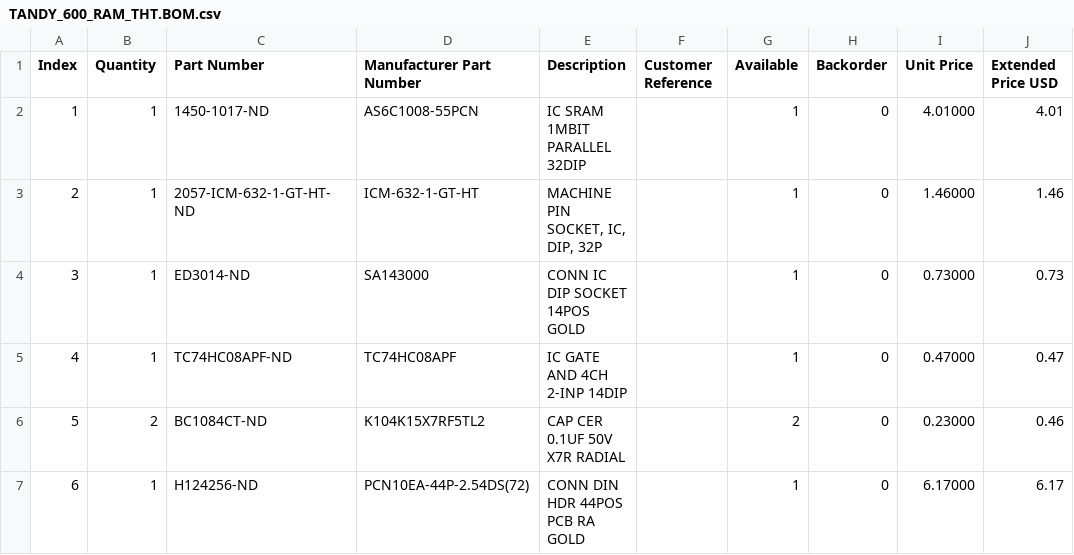
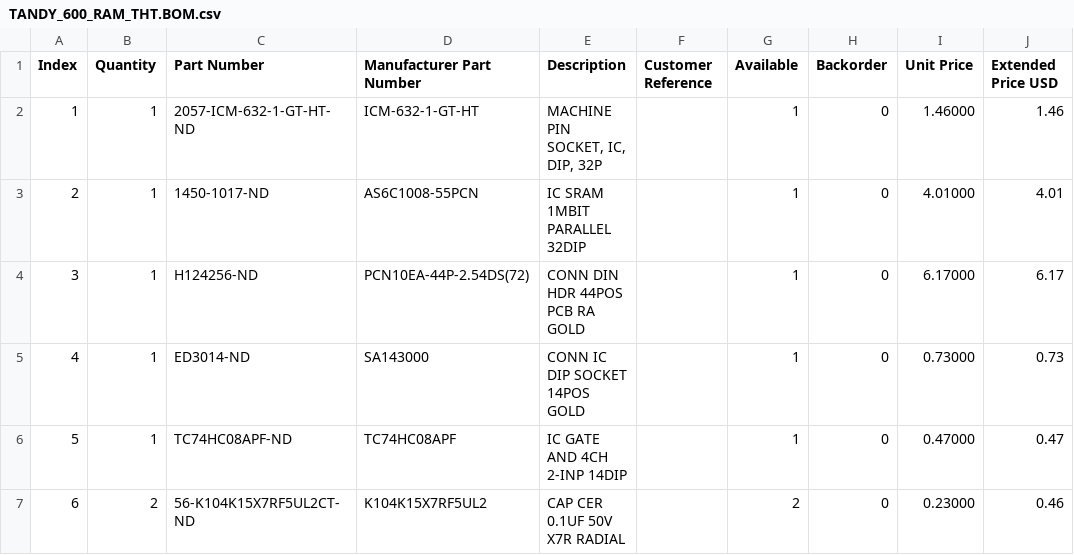
Before and after one commit to bkw777/TANDY_600_RAM, a CSV file: TANDY_600_RAM_THT.BOM.csv, drawn as a sheet; addresses are those after the commit; the diff names each change by its address in the sheet, - before the commit and + after, or states it on an @@ line.

```diff
--- a/TANDY_600_RAM_THT.BOM.csv
+++ b/TANDY_600_RAM_THT.BOM.csv
@@ row 3 moved to row 2: 1 @@
@@ column A (Index) renumbered between rows 3 and 7 @@
@@ row 7 moved to row 4: 3 @@
-C7 (Part Number): BC1084CT-ND
+C7 (Part Number): 56-K104K15X7RF5UL2CT-ND
-D7 (Manufacturer Part Number): K104K15X7RF5TL2
+D7 (Manufacturer Part Number): K104K15X7RF5UL2
```
Also changed, not shown: 27 other files.
